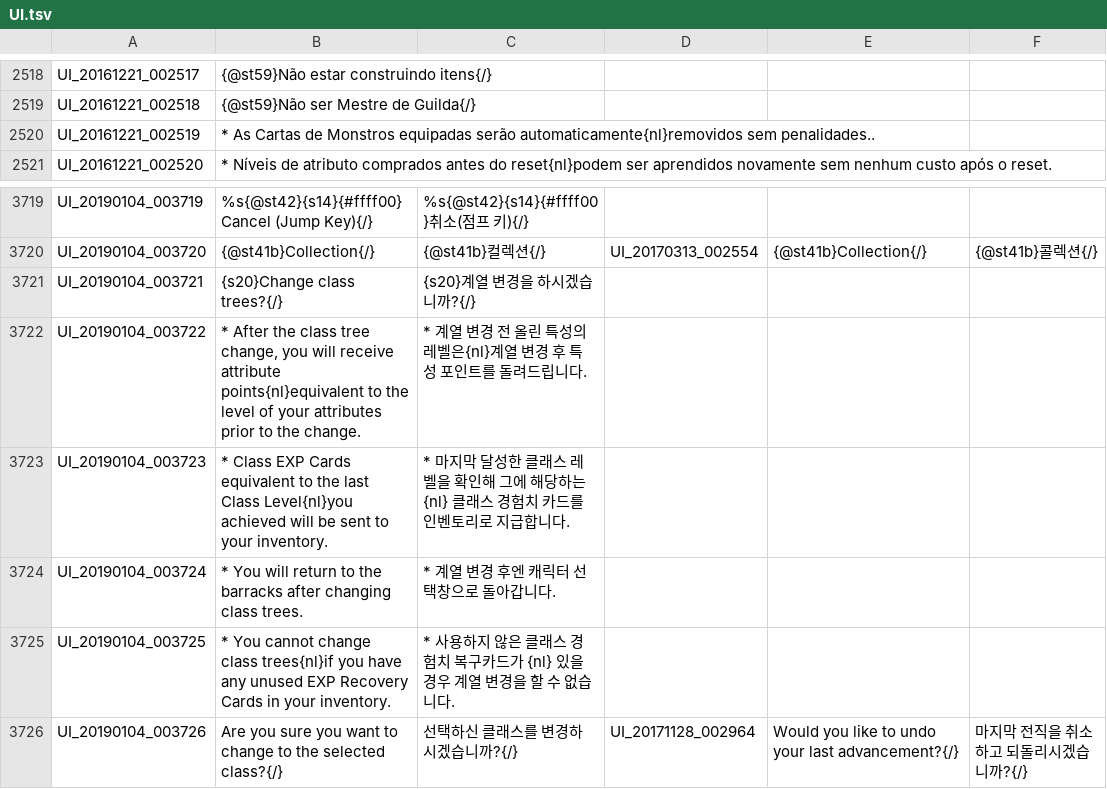
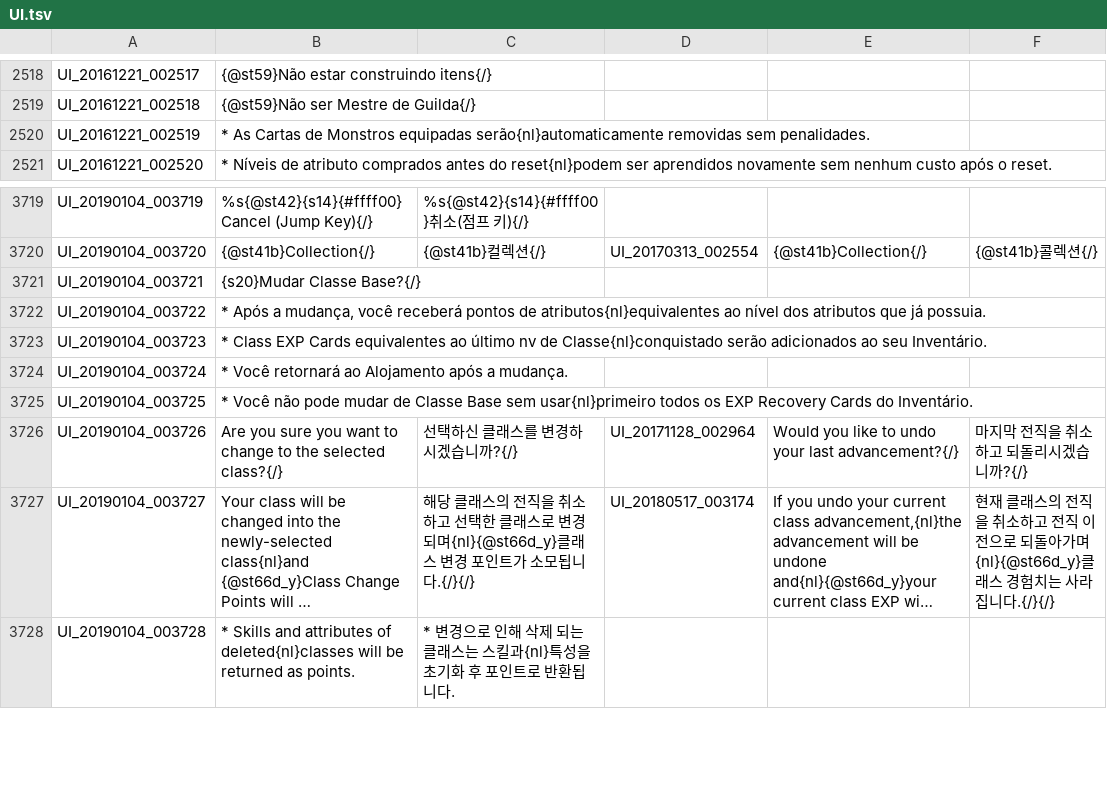
Before and after one commit to Treeofsavior/PortugueseTranslation, a TSV file: UI.tsv, drawn as a sheet; only a part is shown, gaps mark what is left out; the shorter side is filled out with more unchanged rows; long unchanged cells end in ….

```diff
--- a/UI.tsv
+++ b/UI.tsv
@@ -2519,3 +2519,3 @@ UI_20161221_002517	{@st59}Não estar construindo itens{/}
 UI_20161221_002518	{@st59}Não ser Mestre de Guilda{/}
-UI_20161221_002519	* As Cartas de Monstros equipadas serão automaticamente{nl}removidos sem penalidades..
+UI_20161221_002519	* As Cartas de Monstros equipadas serão{nl}automaticamente removidas sem penalidades.
 UI_20161221_002520	* Níveis de atributo comprados antes do reset{nl}podem ser aprendidos novamente sem nenhum custo após o reset.
@@ -3720,7 +3720,7 @@ UI_20190104_003719	%s{@st42}{s14}{#ffff00}Cancel (Jump Key){/}	%s{@st42}{s14}{#f
 UI_20190104_003720	{@st41b}Collection{/}	{@st41b}컬렉션{/}	UI_20170313_002554	{@st41b}Collection{/}	{@st41b}콜렉션{/}
-UI_20190104_003721	{s20}Change class trees?{/}	{s20}계열 변경을 하시겠습니까?{/}			
-UI_20190104_003722	* After the class tree change, you will receive attribute points{nl}equivalent to the level of your attributes prior to the change.	* 계열 변경 전 올린 특성의 레벨은{nl}계열 변경 후 특성 포인트를 돌려드립니다.			
-UI_20190104_003723	* Class EXP Cards equivalent to the last Class Level{nl}you achieved will be sent to your inventory.	* 마지막 달성한 클래스 레벨을 확인해 그에 해당하는 {nl} 클래스 경험치 카드를 인벤토리로 지급합니다.			
-UI_20190104_003724	* You will return to the barracks after changing class trees.	* 계열 변경 후엔 캐릭터 선택창으로 돌아갑니다.			
-UI_20190104_003725	* You cannot change class trees{nl}if you have any unused EXP Recovery Cards in your inventory.	* 사용하지 않은 클래스 경험치 복구카드가 {nl} 있을 경우 계열 변경을 할 수 없습니다.			
+UI_20190104_003721	{s20}Mudar Classe Base?{/}
+UI_20190104_003722	* Após a mudança, você receberá pontos de atributos{nl}equivalentes ao nível dos atributos que já possuia.
+UI_20190104_003723	* Class EXP Cards equivalentes ao último nv de Classe{nl}conquistado serão adicionados ao seu Inventário.
+UI_20190104_003724	* Você retornará ao Alojamento após a mudança.
+UI_20190104_003725	* Você não pode mudar de Classe Base sem usar{nl}primeiro todos os EXP Recovery Cards do Inventário.
 UI_20190104_003726	Are you sure you want to change to the selected class?{/}	선택하신 클래스를 변경하시겠습니까?{/}	UI_20171128_002964	Would you like to undo your last advancement?{/}	마지막 전직을 취소하고 되돌리시겠습니까?{/}
```
Also changed, not shown: 2 other files.
